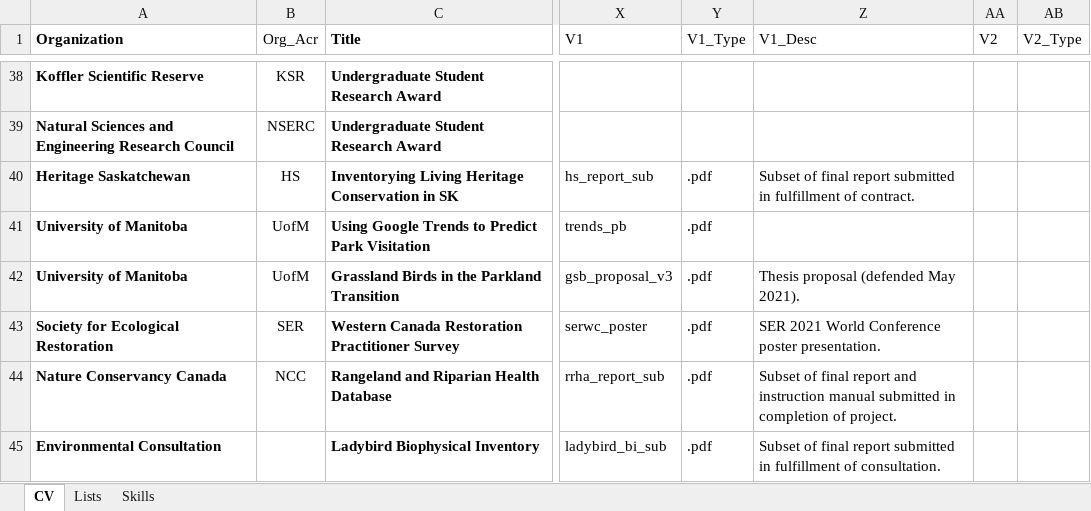
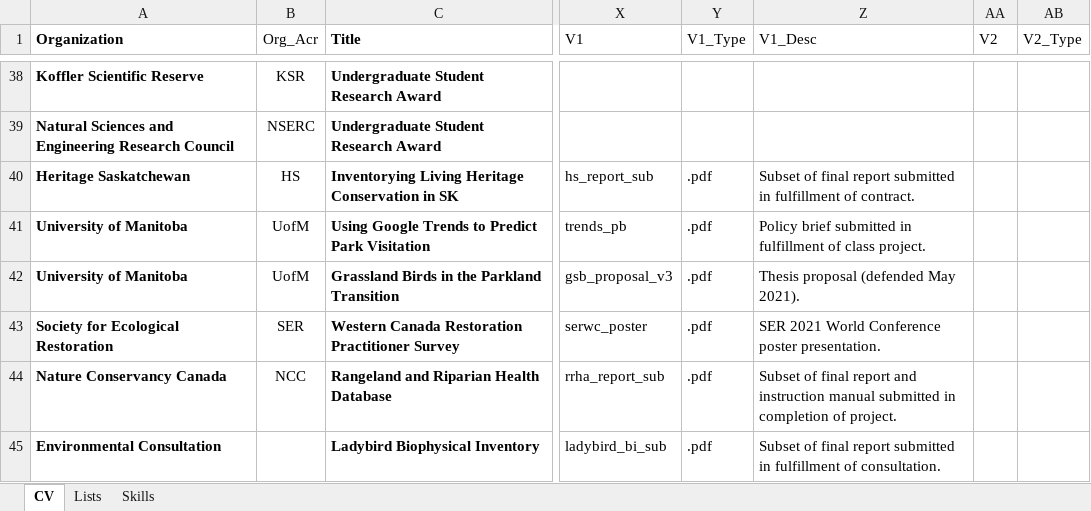
Before and after one commit to zacharymilosmoore/info, an Excel workbook: cv_zmm.xlsx, sheet CV, drawn as a sheet; only a part is shown, gaps mark what is left out; values as stored, in another font and other column widths than the file's, no borders; conditional formats and table styles not drawn; the diff names each change by its address in the sheet, - before the commit and + after, or states it on an @@ line.

Commit message:
updated cv

```diff
--- a/cv_zmm.xlsx (sheet CV)
+++ b/cv_zmm.xlsx (sheet CV)
-Z41 (V1_Desc): (empty)
+Z41 (V1_Desc): Policy brief submitted in fulfillment of class project.
```
